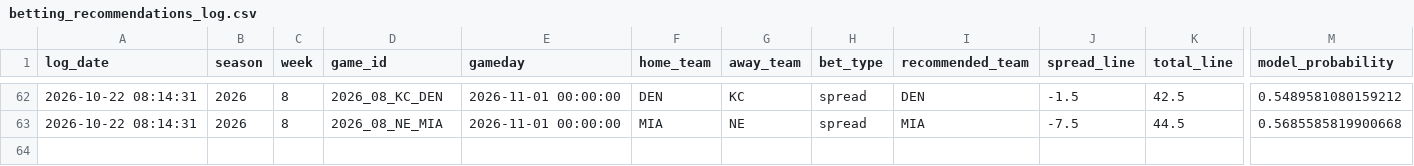
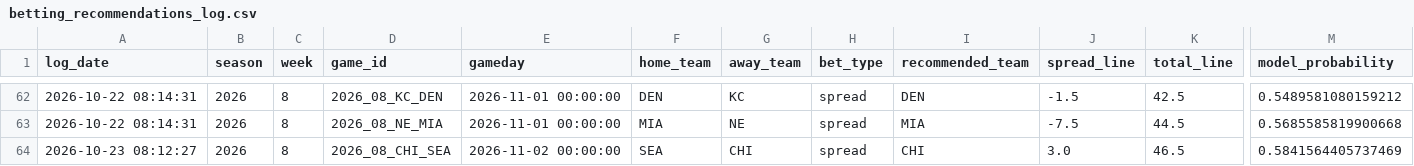
Before and after one commit to William-Bill1/nfl-predictions, a CSV file: data_files/betting_recommendations_log.csv, drawn as a sheet; only a part is shown, gaps mark what is left out; rows hold the shown columns only; the diff names each change by its address in the sheet, - before the commit and + after, or states it on an @@ line.

```diff
--- a/data_files/betting_recommendations_log.csv
+++ b/data_files/betting_recommendations_log.csv
+row 64: 2026-10-23 08:12:27 | 2026 | 8 | 2026_08_CHI_SEA | 2026-11-02 00:00:00 | SEA | CHI | spread | CHI | 3.0 | 46.5 | 0.5841564405737469
```
Also changed, not shown: data_files/espn_injuries.csv, data_files/model_feature_importances.csv, 6 other files.
